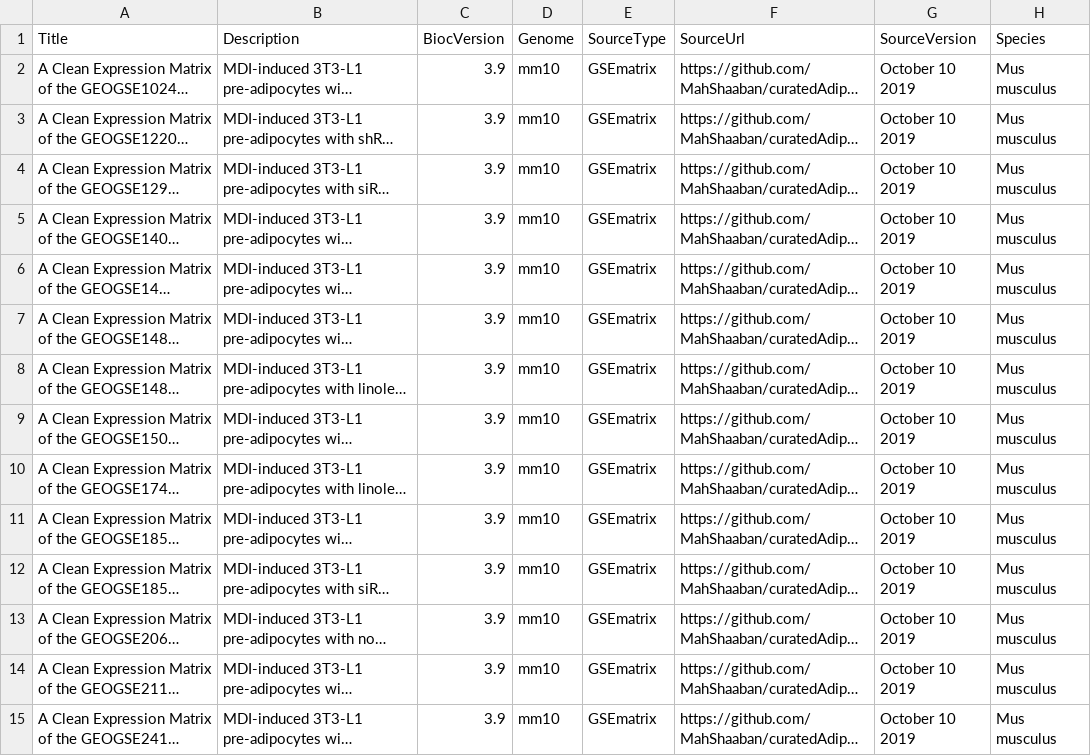
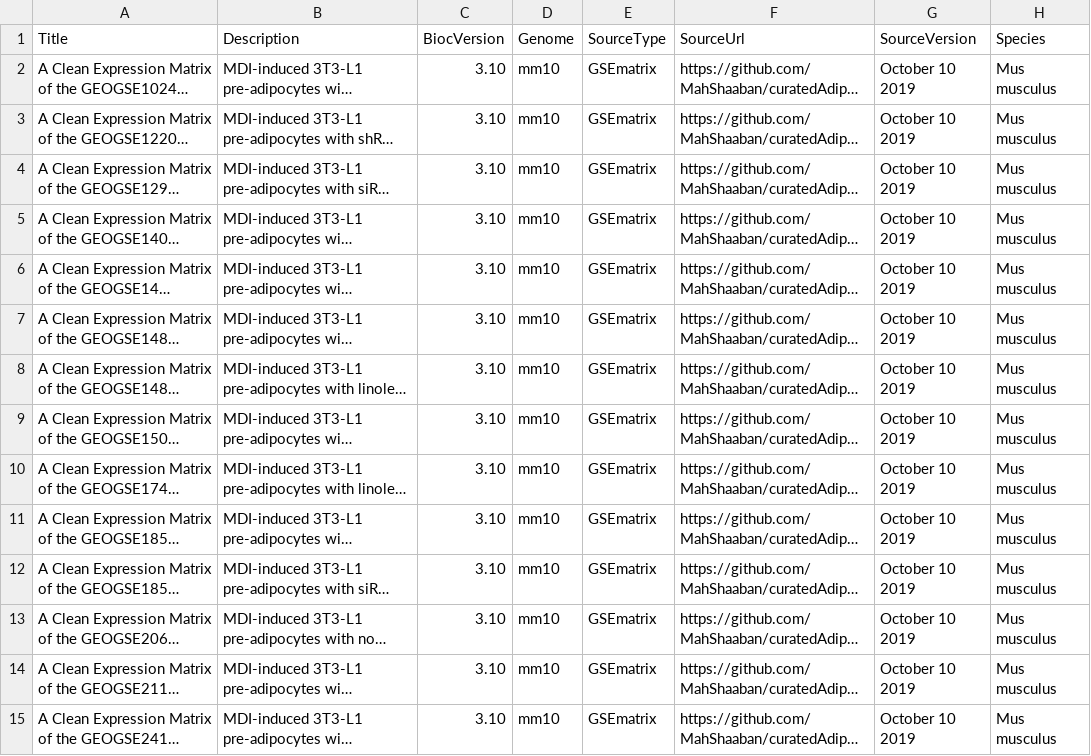
Before and after one commit to bioc/curatedAdipoArray, a CSV file: inst/extdata/metadata.csv, drawn as a sheet; only a part is shown; long unchanged cells end in …; the diff covers the shown part only; the diff names each change by its address in the sheet, - before the commit and + after, or states it on an @@ line.

```diff
--- a/inst/extdata/metadata.csv
+++ b/inst/extdata/metadata.csv
-C2:C15 (BiocVersion): 3.9
+C2:C15 (BiocVersion): 3.10
```
Also changed, not shown: 28 edited cells elsewhere in this file, 12 other files.
